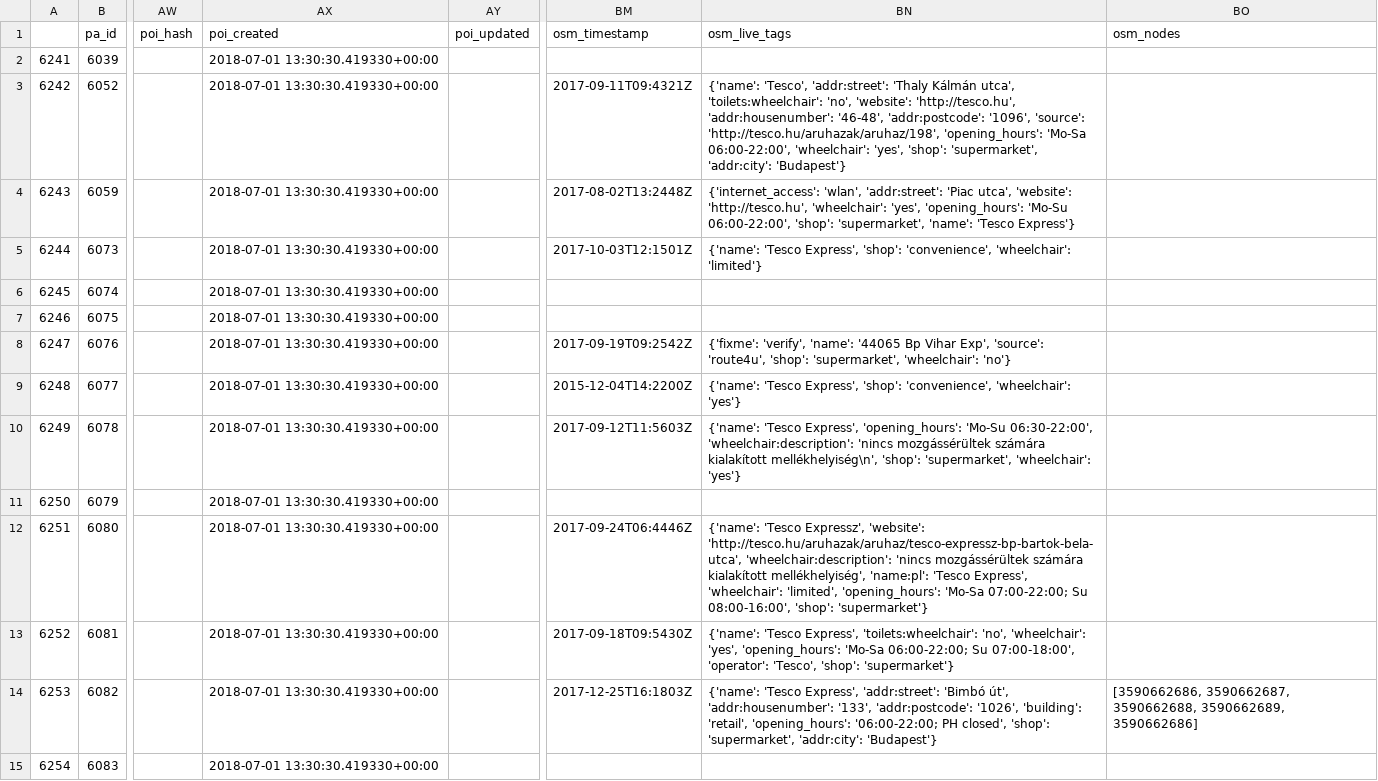
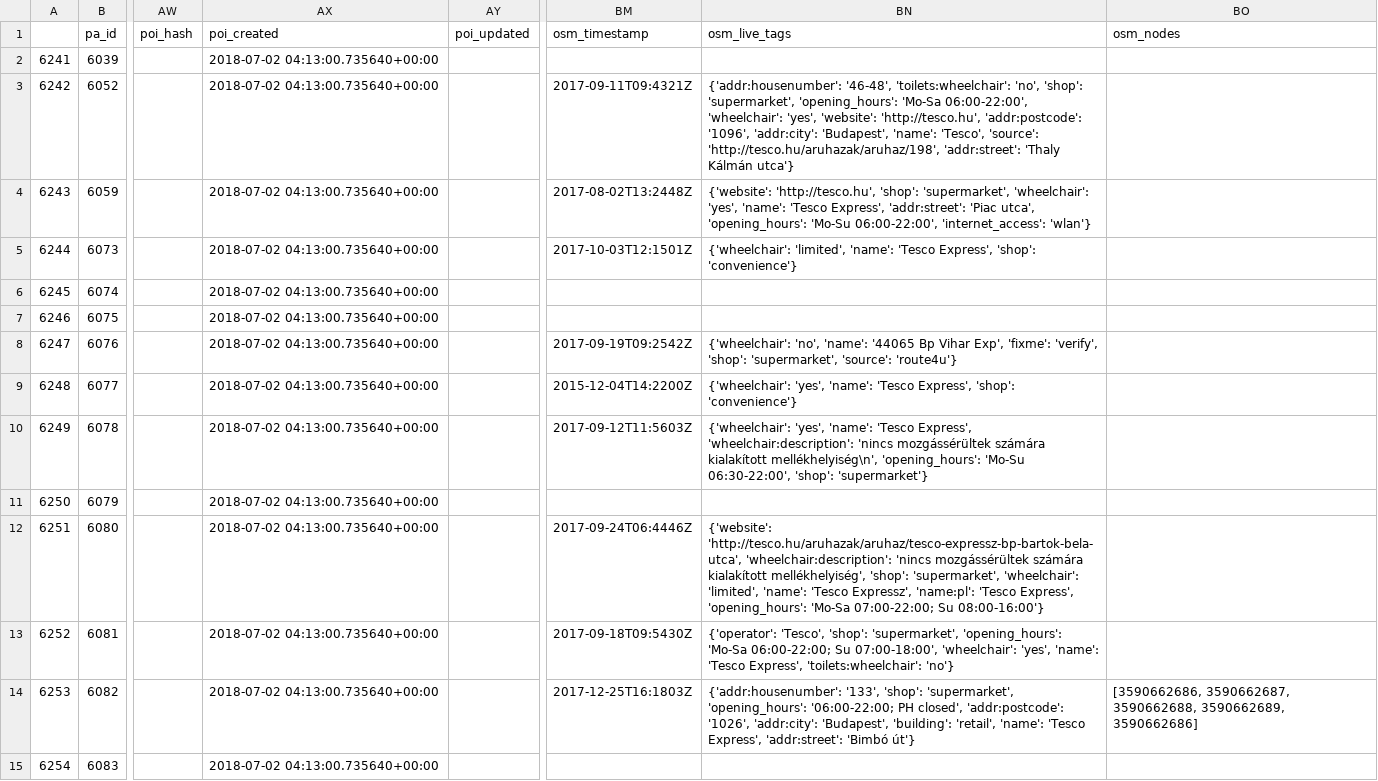
Before and after one commit to KAMI911/osm-import-request, a CSV file: hu_tesco/poi_address_merge_hutescoexp.csv, drawn as a sheet; only a part is shown, gaps mark what is left out; the diff covers the shown part only; the diff names each change by its address in the sheet, - before the commit and + after, or states it on an @@ line.

```diff
--- a/hu_tesco/poi_address_merge_hutescoexp.csv
+++ b/hu_tesco/poi_address_merge_hutescoexp.csv
-AX2:AX15 (poi_created): 2018-07-01 13:30:30.419330+00:00
+AX2:AX15 (poi_created): 2018-07-02 04:13:00.735640+00:00
-BN3 (osm_live_tags): {'name': 'Tesco', 'addr:street': 'Thaly Kálmán utca', 'toilets:wheelchair': 'no', 'website': 'http://tesco.hu', 'addr:housenumber': '46-48', 'addr:postcode': '1096', 'source': 'http://tesco.hu/aruhazak/aruhaz/198', 'opening_hours': 'Mo-Sa 06:00-22:00', 'wheelchair': 'yes', 'shop': 'supermarket', 'addr:city': 'Budapest'}
+BN3 (osm_live_tags): {'addr:housenumber': '46-48', 'toilets:wheelchair': 'no', 'shop': 'supermarket', 'opening_hours': 'Mo-Sa 06:00-22:00', 'wheelchair': 'yes', 'website': 'http://tesco.hu', 'addr:postcode': '1096', 'addr:city': 'Budapest', 'name': 'Tesco', 'source': 'http://tesco.hu/aruhazak/aruhaz/198', 'addr:street': 'Thaly Kálmán utca'}
-BN4 (osm_live_tags): {'internet_access': 'wlan', 'addr:street': 'Piac utca', 'website': 'http://tesco.hu', 'wheelchair': 'yes', 'opening_hours': 'Mo-Su 06:00-22:00', 'shop': 'supermarket', 'name': 'Tesco Express'}
+BN4 (osm_live_tags): {'website': 'http://tesco.hu', 'shop': 'supermarket', 'wheelchair': 'yes', 'name': 'Tesco Express', 'addr:street': 'Piac utca', 'opening_hours': 'Mo-Su 06:00-22:00', 'internet_access': 'wlan'}
-BN5 (osm_live_tags): {'name': 'Tesco Express', 'shop': 'convenience', 'wheelchair': 'limited'}
+BN5 (osm_live_tags): {'wheelchair': 'limited', 'name': 'Tesco Express', 'shop': 'convenience'}
-BN8 (osm_live_tags): {'fixme': 'verify', 'name': '44065 Bp Vihar Exp', 'source': 'route4u', 'shop': 'supermarket', 'wheelchair': 'no'}
+BN8 (osm_live_tags): {'wheelchair': 'no', 'name': '44065 Bp Vihar Exp', 'fixme': 'verify', 'shop': 'supermarket', 'source': 'route4u'}
-BN9 (osm_live_tags): {'name': 'Tesco Express', 'shop': 'convenience', 'wheelchair': 'yes'}
+BN9 (osm_live_tags): {'wheelchair': 'yes', 'name': 'Tesco Express', 'shop': 'convenience'}
-BN10 (osm_live_tags): {'name': 'Tesco Express', 'opening_hours': 'Mo-Su 06:30-22:00', 'wheelchair:description': 'nincs mozgássérültek számára kialakított mellékhelyiség\n', 'shop': 'supermarket', 'wheelchair': 'yes'}
+BN10 (osm_live_tags): {'wheelchair': 'yes', 'name': 'Tesco Express', 'wheelchair:description': 'nincs mozgássérültek számára kialakított mellékhelyiség\n', 'opening_hours': 'Mo-Su 06:30-22:00', 'shop': 'supermarket'}
-BN12 (osm_live_tags): {'name': 'Tesco Expressz', 'website': 'http://tesco.hu/aruhazak/aruhaz/tesco-expressz-bp-bartok-bela-utca', 'wheelchair:description': 'nincs mozgássérültek számára kialakított mellékhelyiség', 'name:pl': 'Tesco Express', 'wheelchair': 'limited', 'opening_hours': 'Mo-Sa 07:00-22:00; Su 08:00-16:00', 'shop': 'supermarket'}
+BN12 (osm_live_tags): {'website': 'http://tesco.hu/aruhazak/aruhaz/tesco-expressz-bp-bartok-bela-utca', 'wheelchair:description': 'nincs mozgássérültek számára kialakított mellékhelyiség', 'shop': 'supermarket', 'wheelchair': 'limited', 'name': 'Tesco Expressz', 'name:pl': 'Tesco Express', 'opening_hours': 'Mo-Sa 07:00-22:00; Su 08:00-16:00'}
-BN13 (osm_live_tags): {'name': 'Tesco Express', 'toilets:wheelchair': 'no', 'wheelchair': 'yes', 'opening_hours': 'Mo-Sa 06:00-22:00; Su 07:00-18:00', 'operator': 'Tesco', 'shop': 'supermarket'}
+BN13 (osm_live_tags): {'operator': 'Tesco', 'shop': 'supermarket', 'opening_hours': 'Mo-Sa 06:00-22:00; Su 07:00-18:00', 'wheelchair': 'yes', 'name': 'Tesco Express', 'toilets:wheelchair': 'no'}
-BN14 (osm_live_tags): {'name': 'Tesco Express', 'addr:street': 'Bimbó út', 'addr:housenumber': '133', 'addr:postcode': '1026', 'building': 'retail', 'opening_hours': '06:00-22:00; PH closed', 'shop': 'supermarket', 'addr:city': 'Budapest'}
+BN14 (osm_live_tags): {'addr:housenumber': '133', 'shop': 'supermarket', 'opening_hours': '06:00-22:00; PH closed', 'addr:postcode': '1026', 'addr:city': 'Budapest', 'building': 'retail', 'name': 'Tesco Express', 'addr:street': 'Bimbó út'}
```
Also changed, not shown: 69 edited cells elsewhere in this file, hu_tesco/poi_address_merge_hutescoext.csv, hu_tesco/poi_address_merge_hutescosup.csv, 3 other files.
